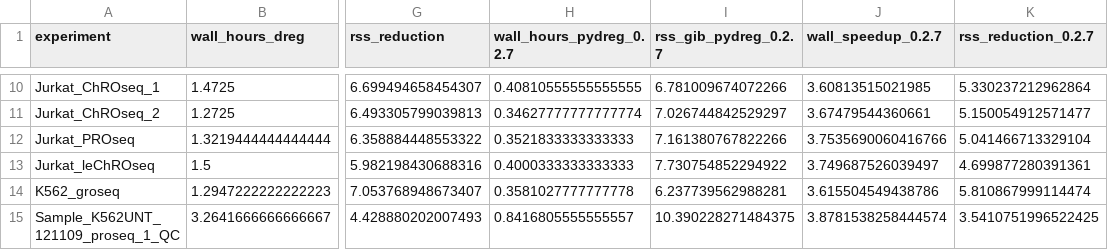
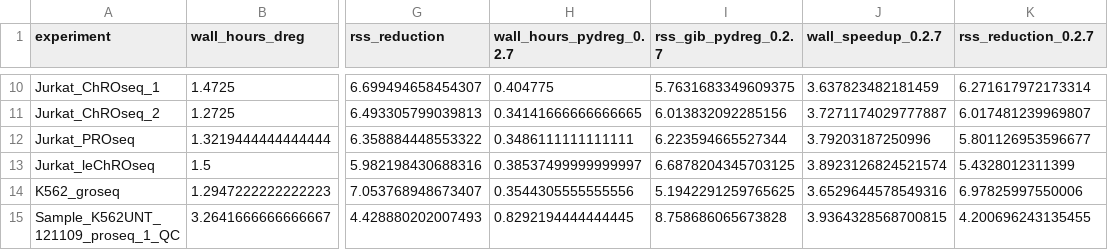
Before and after one commit to adamyhe/pydreg, a TSV file: docs/timing_comparison.tsv, drawn as a sheet; only a part is shown, gaps mark what is left out; the diff covers the shown part only; the diff names each change by its address in the sheet, - before the commit and + after, or states it on an @@ line.

```diff
--- a/docs/timing_comparison.tsv
+++ b/docs/timing_comparison.tsv
-H10 (wall_hours_pydreg_0.2.7): 0.40810555555555555
+H10 (wall_hours_pydreg_0.2.7): 0.404775
-I10 (rss_gib_pydreg_0.2.7): 6.781009674072266
+I10 (rss_gib_pydreg_0.2.7): 5.7631683349609375
-J10 (wall_speedup_0.2.7): 3.60813515021985
+J10 (wall_speedup_0.2.7): 3.637823482181459
-K10 (rss_reduction_0.2.7): 5.330237212962864
+K10 (rss_reduction_0.2.7): 6.271617972173314
-H11 (wall_hours_pydreg_0.2.7): 0.34627777777777774
+H11 (wall_hours_pydreg_0.2.7): 0.34141666666666665
-I11 (rss_gib_pydreg_0.2.7): 7.026744842529297
+I11 (rss_gib_pydreg_0.2.7): 6.013832092285156
-J11 (wall_speedup_0.2.7): 3.67479544360661
+J11 (wall_speedup_0.2.7): 3.7271174029777887
-K11 (rss_reduction_0.2.7): 5.150054912571477
+K11 (rss_reduction_0.2.7): 6.017481239969807
-H12 (wall_hours_pydreg_0.2.7): 0.3521833333333333
+H12 (wall_hours_pydreg_0.2.7): 0.3486111111111111
-I12 (rss_gib_pydreg_0.2.7): 7.161380767822266
+I12 (rss_gib_pydreg_0.2.7): 6.223594665527344
-J12 (wall_speedup_0.2.7): 3.7535690060416766
+J12 (wall_speedup_0.2.7): 3.79203187250996
-K12 (rss_reduction_0.2.7): 5.041466713329104
+K12 (rss_reduction_0.2.7): 5.801126953596677
-H13 (wall_hours_pydreg_0.2.7): 0.4000333333333333
+H13 (wall_hours_pydreg_0.2.7): 0.38537499999999997
-I13 (rss_gib_pydreg_0.2.7): 7.730754852294922
+I13 (rss_gib_pydreg_0.2.7): 6.6878204345703125
-J13 (wall_speedup_0.2.7): 3.749687526039497
+J13 (wall_speedup_0.2.7): 3.8923126824521574
-K13 (rss_reduction_0.2.7): 4.699877280391361
+K13 (rss_reduction_0.2.7): 5.4328012311399
-H14 (wall_hours_pydreg_0.2.7): 0.3581027777777778
+H14 (wall_hours_pydreg_0.2.7): 0.3544305555555556
-I14 (rss_gib_pydreg_0.2.7): 6.237739562988281
+I14 (rss_gib_pydreg_0.2.7): 5.1942291259765625
-J14 (wall_speedup_0.2.7): 3.615504549438786
+J14 (wall_speedup_0.2.7): 3.6529644578549316
-K14 (rss_reduction_0.2.7): 5.810867999114474
+K14 (rss_reduction_0.2.7): 6.97825997550006
-H15 (wall_hours_pydreg_0.2.7): 0.8416805555555557
+H15 (wall_hours_pydreg_0.2.7): 0.8292194444444445
-I15 (rss_gib_pydreg_0.2.7): 10.390228271484375
+I15 (rss_gib_pydreg_0.2.7): 8.758686065673828
-J15 (wall_speedup_0.2.7): 3.8781538258444574
+J15 (wall_speedup_0.2.7): 3.9364328568700815
-K15 (rss_reduction_0.2.7): 3.5410751996522425
+K15 (rss_reduction_0.2.7): 4.200696243135455
```
Also changed, not shown: 32 edited cells elsewhere in this file, 11 other files.
